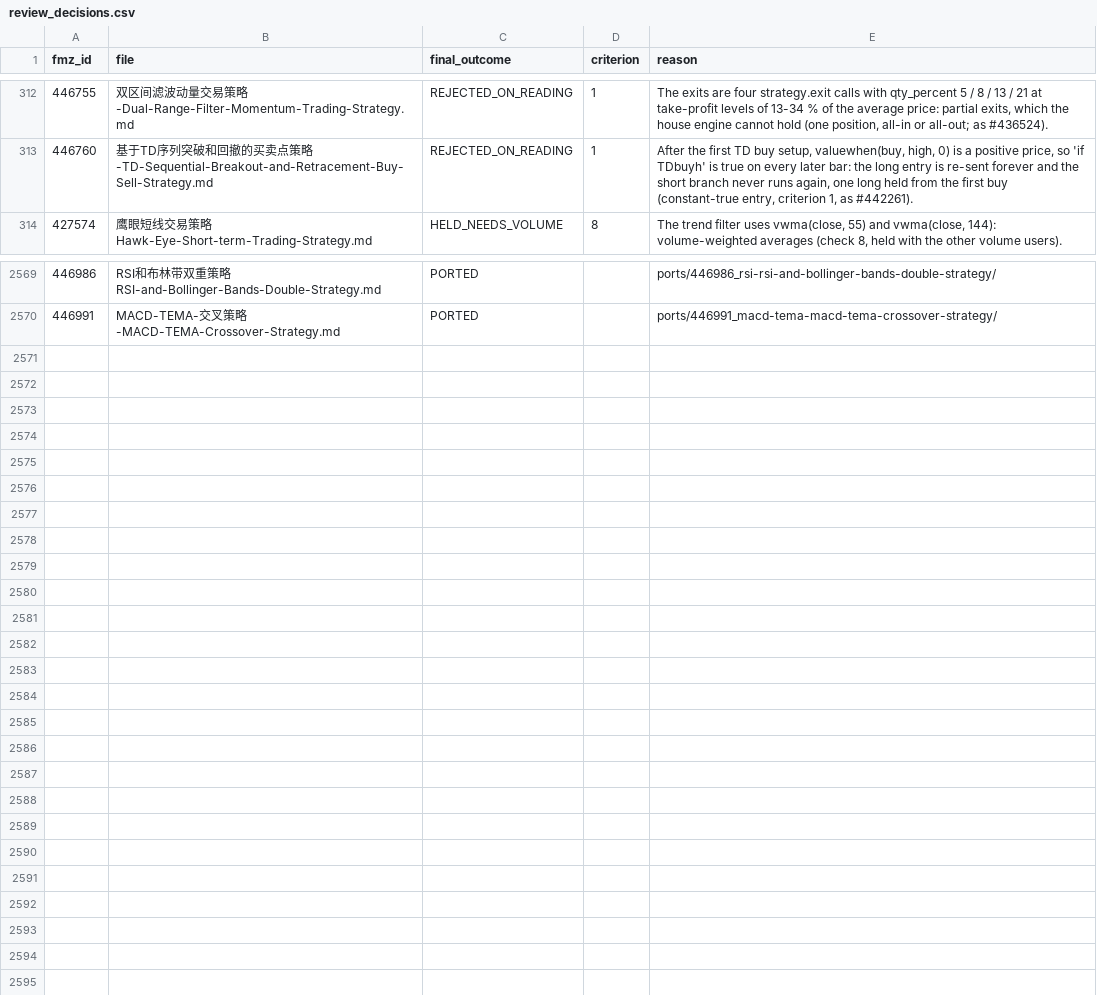
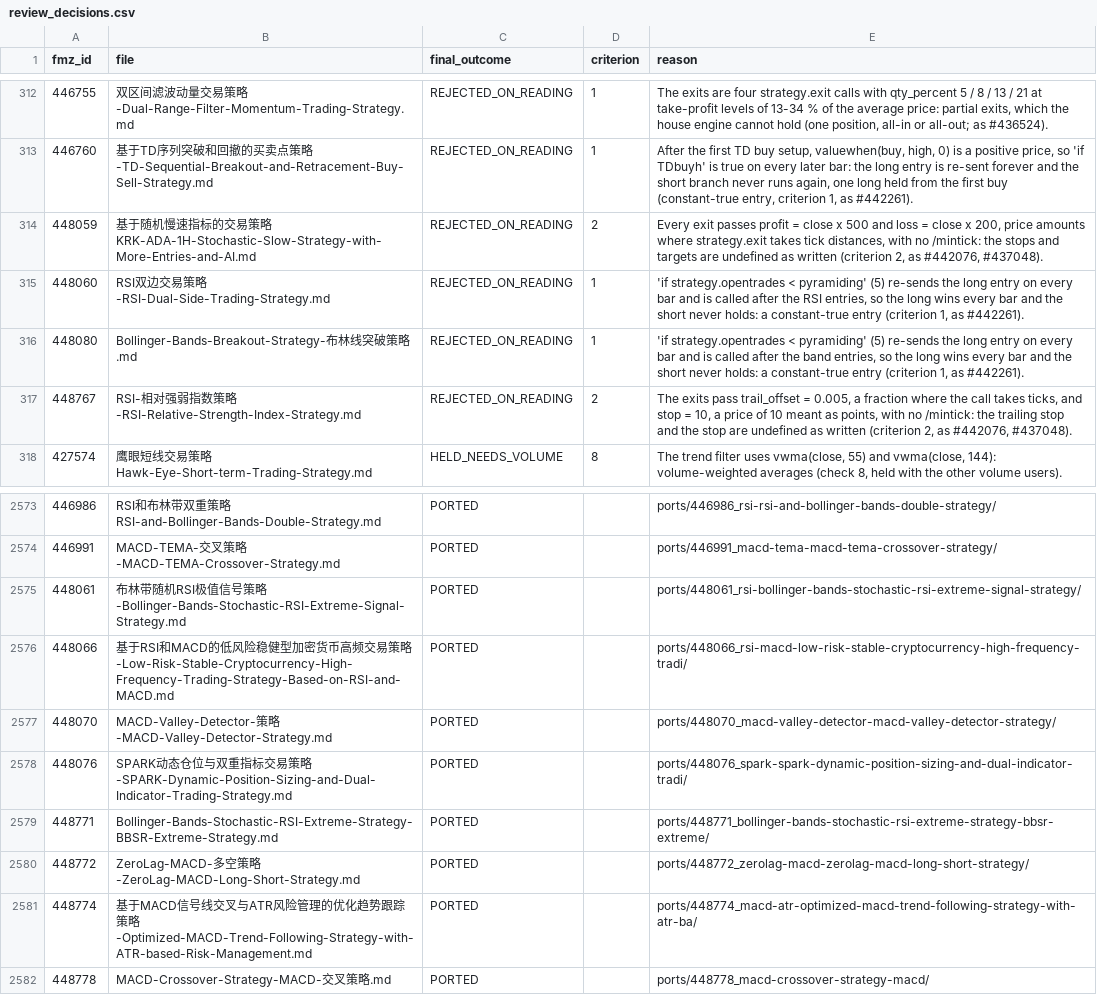
Before and after one commit to r35t1tut0r0rb15-gif/fmz-strategies, a CSV file: review_decisions.csv, drawn as a sheet; only a part is shown, gaps mark what is left out; the diff names each change by its address in the sheet, - before the commit and + after, or states it on an @@ line.

```diff
--- a/review_decisions.csv
+++ b/review_decisions.csv
+row 314: 448059 | 基于随机慢速指标的交易策略KRK-ADA-1H-Stochastic-Slow-Strategy-with-More-Entries-and-AI.md | REJECTED_ON_READING | 2 | Every exit passes profit = close x 500 and loss = close x 200, price amounts where strategy.exit takes tick distances, with no /mintick: the stops and targets are undefined as written (criterion 2, as #442076, #437048).
+row 315: 448060 | RSI双边交易策略-RSI-Dual-Side-Trading-Strategy.md | REJECTED_ON_READING | 1 | 'if strategy.opentrades < pyramiding' (5) re-sends the long entry on every bar and is called after the RSI entries, so the long wins every bar and the short never holds: a constant-true entry (criterion 1, as #442261).
+row 316: 448080 | Bollinger-Bands-Breakout-Strategy-布林线突破策略.md | REJECTED_ON_READING | 1 | 'if strategy.opentrades < pyramiding' (5) re-sends the long entry on every bar and is called after the band entries, so the long wins every bar and the short never holds: a constant-true entry (criterion 1, as #442261).
+row 317: 448767 | RSI-相对强弱指数策略-RSI-Relative-Strength-Index-Strategy.md | REJECTED_ON_READING | 2 | The exits pass trail_offset = 0.005, a fraction where the call takes ticks, and stop = 10, a price of 10 meant as points, with no /mintick: the trailing stop and the stop are undefined as written (criterion 2, as #442076, #437048).
+row 2575: 448061 | 布林带随机RSI极值信号策略-Bollinger-Bands-Stochastic-RSI-Extreme-Signal-Strategy.md | PORTED |  | ports/448061_rsi-bollinger-bands-stochastic-rsi-extreme-signal-strategy/
+row 2576: 448066 | 基于RSI和MACD的低风险稳健型加密货币高频交易策略-Low-Risk-Stable-Cryptocurrency-High-Frequency-Trading-Strategy-Based-on-RSI-and-MACD.md | PORTED |  | ports/448066_rsi-macd-low-risk-stable-cryptocurrency-high-frequency-tradi/
+row 2577: 448070 | MACD-Valley-Detector-策略-MACD-Valley-Detector-Strategy.md | PORTED |  | ports/448070_macd-valley-detector-macd-valley-detector-strategy/
+row 2578: 448076 | SPARK动态仓位与双重指标交易策略-SPARK-Dynamic-Position-Sizing-and-Dual-Indicator-Trading-Strategy.md | PORTED |  | ports/448076_spark-spark-dynamic-position-sizing-and-dual-indicator-tradi/
+row 2579: 448771 | Bollinger-Bands-Stochastic-RSI-Extreme-Strategy-BBSR-Extreme-Strategy.md | PORTED |  | ports/448771_bollinger-bands-stochastic-rsi-extreme-strategy-bbsr-extreme/
+row 2580: 448772 | ZeroLag-MACD-多空策略-ZeroLag-MACD-Long-Short-Strategy.md | PORTED |  | ports/448772_zerolag-macd-zerolag-macd-long-short-strategy/
+row 2581: 448774 | 基于MACD信号线交叉与ATR风险管理的优化趋势跟踪策略-Optimized-MACD-Trend-Following-Strategy-with-ATR-based-Risk-Management.md | PORTED |  | ports/448774_macd-atr-optimized-macd-trend-following-strategy-with-atr-ba/
+row 2582: 448778 | MACD-Crossover-Strategy-MACD-交叉策略.md | PORTED |  | ports/448778_macd-crossover-strategy-macd/
```
Also changed, not shown: 35 other files.
